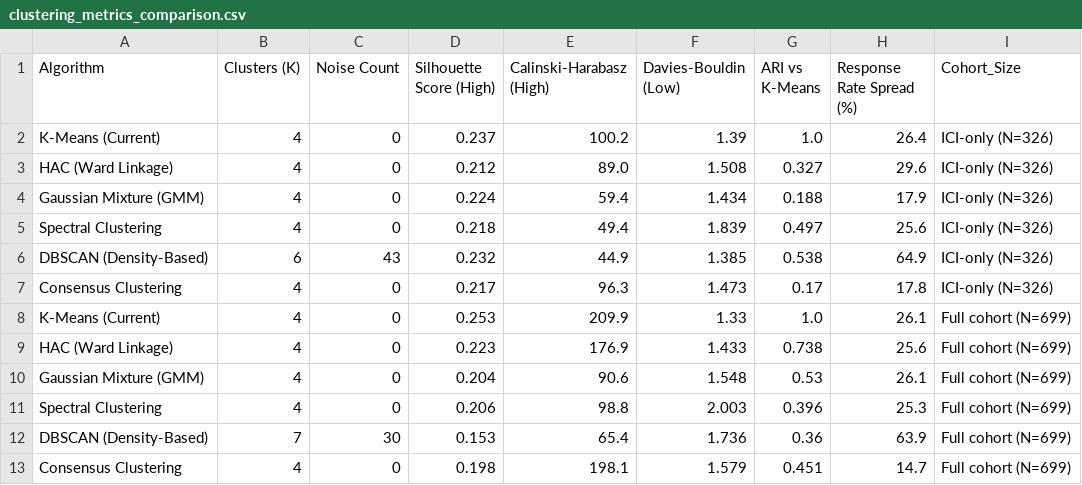
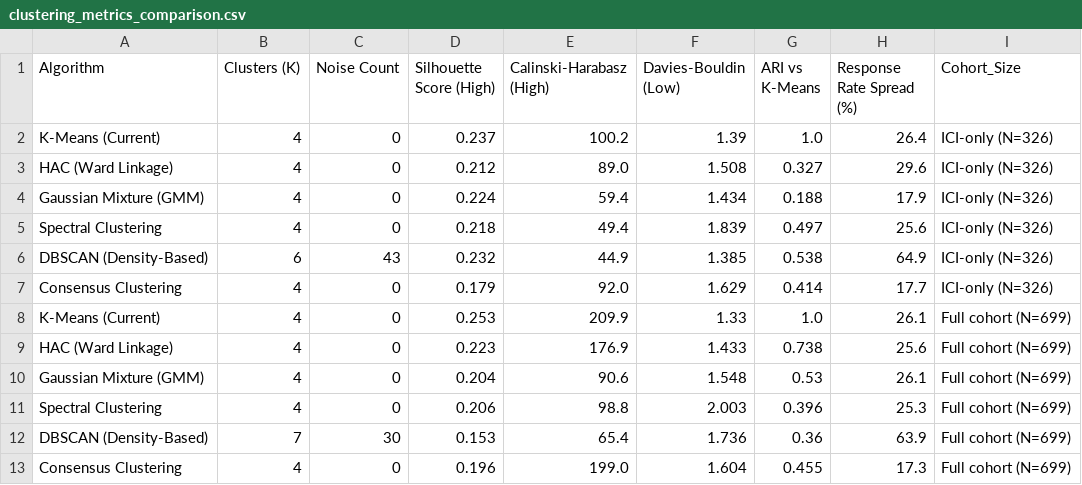
Before and after one commit to gillespieza/melanoma-assignment-3, a CSV file: data/processed/q5/clustering_metrics_comparison.csv, drawn as a sheet.

Commit message:
build(q5): update regenerated pipeline plots, metrics CSVs, and per-phase markdown reports

```diff
--- a/data/processed/q5/clustering_metrics_comparison.csv
+++ b/data/processed/q5/clustering_metrics_comparison.csv
@@ -6,3 +6,3 @@ Spectral Clustering,4,0,0.218,49.4,1.839,0.497,25.6,ICI-only (N=326)
 DBSCAN (Density-Based),6,43,0.232,44.9,1.385,0.538,64.9,ICI-only (N=326)
-Consensus Clustering,4,0,0.217,96.3,1.473,0.17,17.8,ICI-only (N=326)
+Consensus Clustering,4,0,0.179,92.0,1.629,0.414,17.7,ICI-only (N=326)
 K-Means (Current),4,0,0.253,209.9,1.33,1.0,26.1,Full cohort (N=699)
@@ -12,2 +12,2 @@ Spectral Clustering,4,0,0.206,98.8,2.003,0.396,25.3,Full cohort (N=699)
 DBSCAN (Density-Based),7,30,0.153,65.4,1.736,0.36,63.9,Full cohort (N=699)
-Consensus Clustering,4,0,0.198,198.1,1.579,0.451,14.7,Full cohort (N=699)
+Consensus Clustering,4,0,0.196,199.0,1.604,0.455,17.3,Full cohort (N=699)
```
Also changed, not shown: 15 other files.
